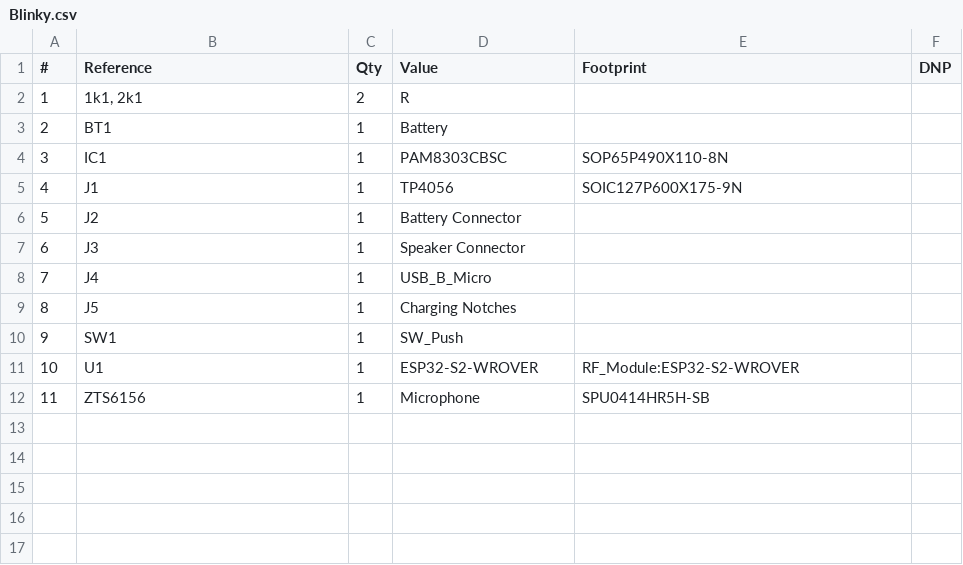
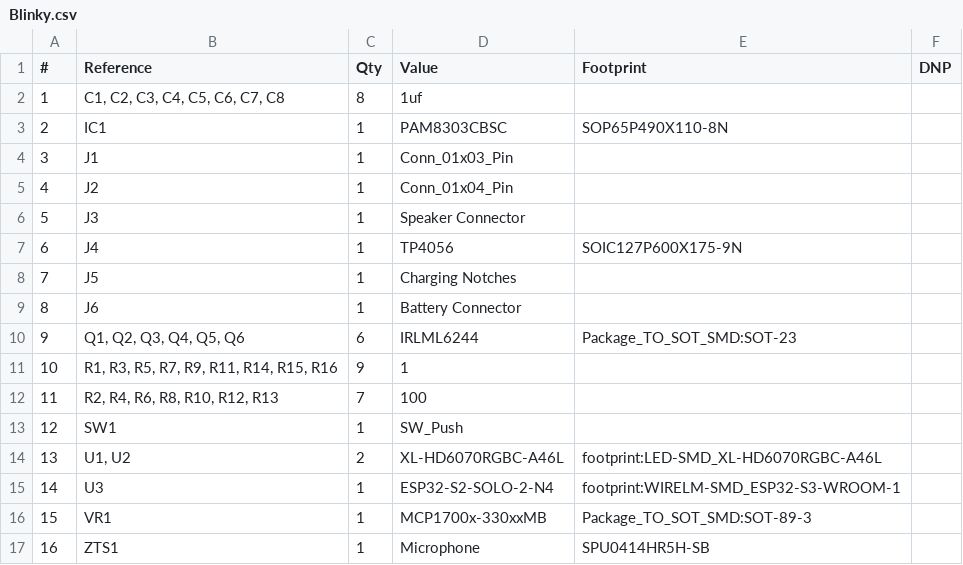
Before and after one commit to maxgerhardt/sparkles, a CSV file: Blinky/Blinky.csv, drawn as a sheet; removed rows and columns are numbered as before the commit, all else as after; the diff names each change by its address in the sheet, - before the commit and + after, or states it on an @@ line.

```diff
--- a/Blinky/Blinky.csv
+++ b/Blinky/Blinky.csv
-row 2: 1 | 1k1, 2k1 | 2 | R
-row 3: 2 | BT1 | 1 | Battery
+row 2: 1 | C1, C2, C3, C4, C5, C6, C7, C8 | 8 | 1uf
@@ column A (#) renumbered from row 3 down @@
-D4 (Value): TP4056
+D4 (Value): Conn_01x03_Pin
-E4 (Footprint): SOIC127P600X175-9N
+E4 (Footprint): (empty)
-D5 (Value): Battery Connector
+D5 (Value): Conn_01x04_Pin
-D7 (Value): USB_B_Micro
+D7 (Value): TP4056
-E7 (Footprint): (empty)
+E7 (Footprint): SOIC127P600X175-9N
+row 9: 8 | J6 | 1 | Battery Connector
+row 10: 9 | Q1, Q2, Q3, Q4, Q5, Q6 | 6 | IRLML6244 | Package_TO_SOT_SMD:SOT-23
+row 11: 10 | R1, R3, R5, R7, R9, R11, R14, R15, R16 | 9 | 1
+row 12: 11 | R2, R4, R6, R8, R10, R12, R13 | 7 | 100
-row 11: 10 | U1 | 1 | ESP32-S2-WROVER | RF_Module:ESP32-S2-WROVER
+row 14: 13 | U1, U2 | 2 | XL-HD6070RGBC-A46L | footprint:LED-SMD_XL-HD6070RGBC-A46L
+row 15: 14 | U3 | 1 | ESP32-S2-SOLO-2-N4 | footprint:WIRELM-SMD_ESP32-S3-WROOM-1
+row 16: 15 | VR1 | 1 | MCP1700x-330xxMB | Package_TO_SOT_SMD:SOT-89-3
-B17 (Reference): ZTS6156
+B17 (Reference): ZTS1
```
Also changed, not shown: 3 other files.
